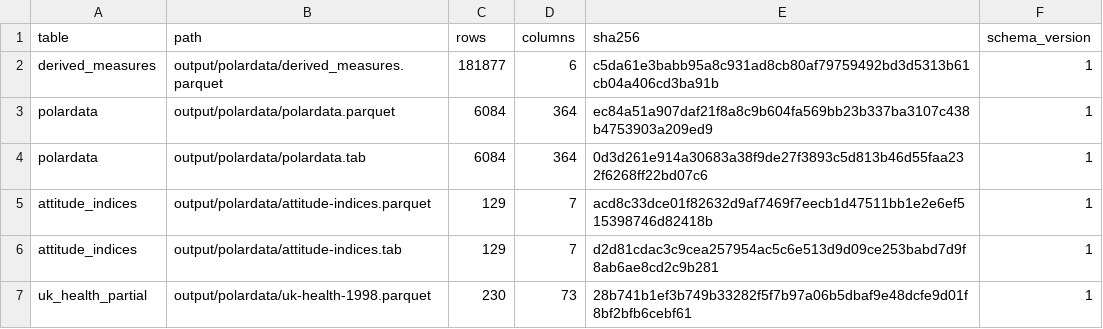
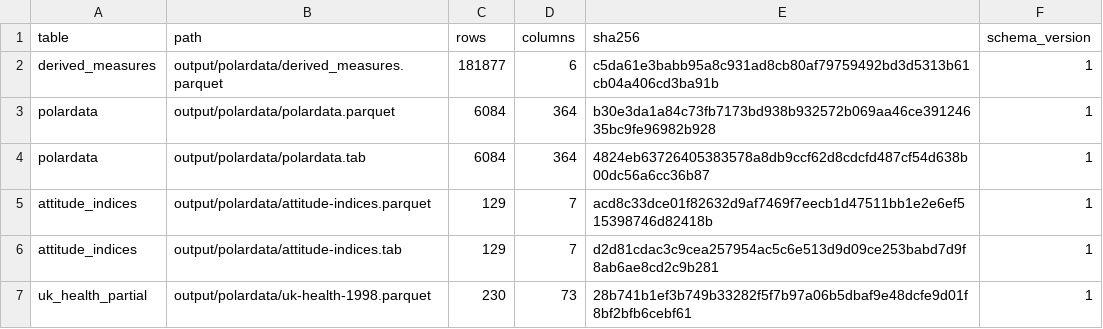
Before and after one commit to soodoku/dp-data, a CSV file: output/polardata/manifest.csv, drawn as a sheet.

```diff
--- a/output/polardata/manifest.csv
+++ b/output/polardata/manifest.csv
@@ -2,4 +2,4 @@ table,path,rows,columns,sha256,schema_version
 derived_measures,output/polardata/derived_measures.parquet,181877,6,c5da61e3babb95a8c931ad8cb80af79759492bd3d5313b61cb04a406cd3ba91b,1
-polardata,output/polardata/polardata.parquet,6084,364,ec84a51a907daf21f8a8c9b604fa569bb23b337ba3107c438b4753903a209ed9,1
-polardata,output/polardata/polardata.tab,6084,364,0d3d261e914a30683a38f9de27f3893c5d813b46d55faa232f6268ff22bd07c6,1
+polardata,output/polardata/polardata.parquet,6084,364,b30e3da1a84c73fb7173bd938b932572b069aa46ce39124635bc9fe96982b928,1
+polardata,output/polardata/polardata.tab,6084,364,4824eb63726405383578a8db9ccf62d8cdcfd487cf54d638b00dc56a6cc36b87,1
 attitude_indices,output/polardata/attitude-indices.parquet,129,7,acd8c33dce01f82632d9af7469f7eecb1d47511bb1e2e6ef515398746d82418b,1
```
Also changed, not shown: output/respondent/manifest.csv, 32 other files.
